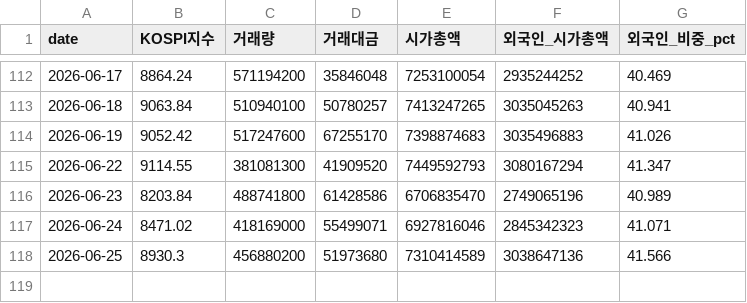
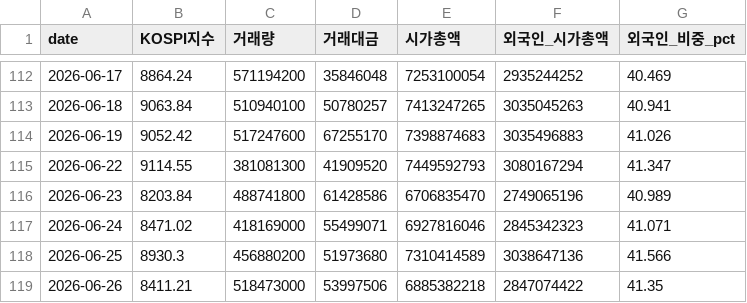
Before and after one commit to jinyoungpyo/kospi-dashboard, a CSV file: data/유가증권시장_2026Q1Q2.csv, drawn as a sheet; only a part is shown, gaps mark what is left out; the diff names each change by its address in the sheet, - before the commit and + after, or states it on an @@ line.

```diff
--- a/data/유가증권시장_2026Q1Q2.csv
+++ b/data/유가증권시장_2026Q1Q2.csv
+row 119: 2026-06-26 | 8411.21 | 518473000 | 53997506 | 6885382218 | 2847074422 | 41.35
```
Also changed, not shown: data/jeungsi_jageum_2026Q1Q2.csv, data/naver_kospi_daily.csv, 4 other files.
